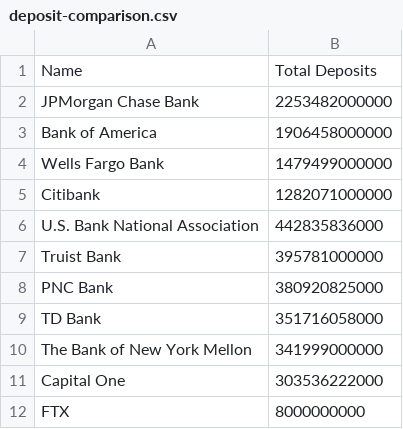
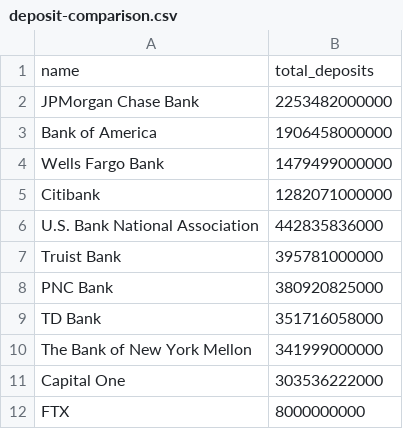
Before and after one commit to thomasconger/ftx_data_viz, a CSV file: src/data/deposit-comparison.csv, drawn as a sheet; removed rows and columns are numbered as before the commit, all else as after; the diff names each change by its address in the sheet, - before the commit and + after, or states it on an @@ line.

```diff
--- a/src/data/deposit-comparison.csv
+++ b/src/data/deposit-comparison.csv
-row 1: Name | Total Deposits
+row 1: name | total_deposits
```
Also changed, not shown: src/data/ftx-value-by-liquidity.csv, 5 other files.
